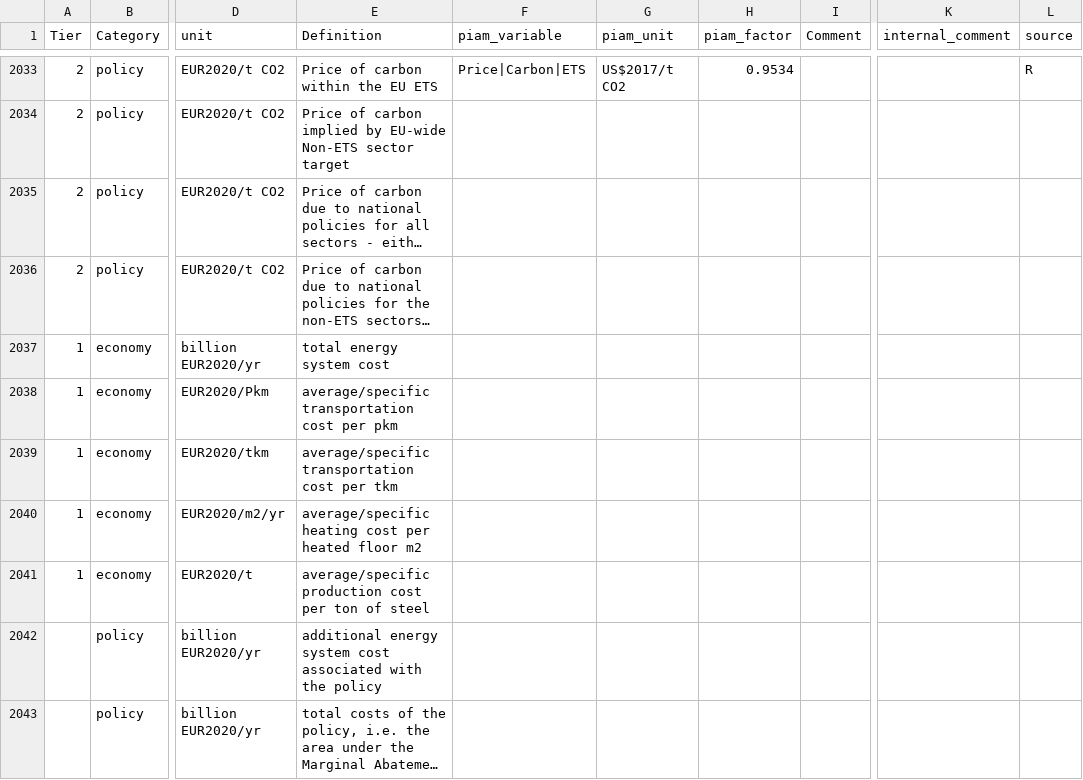
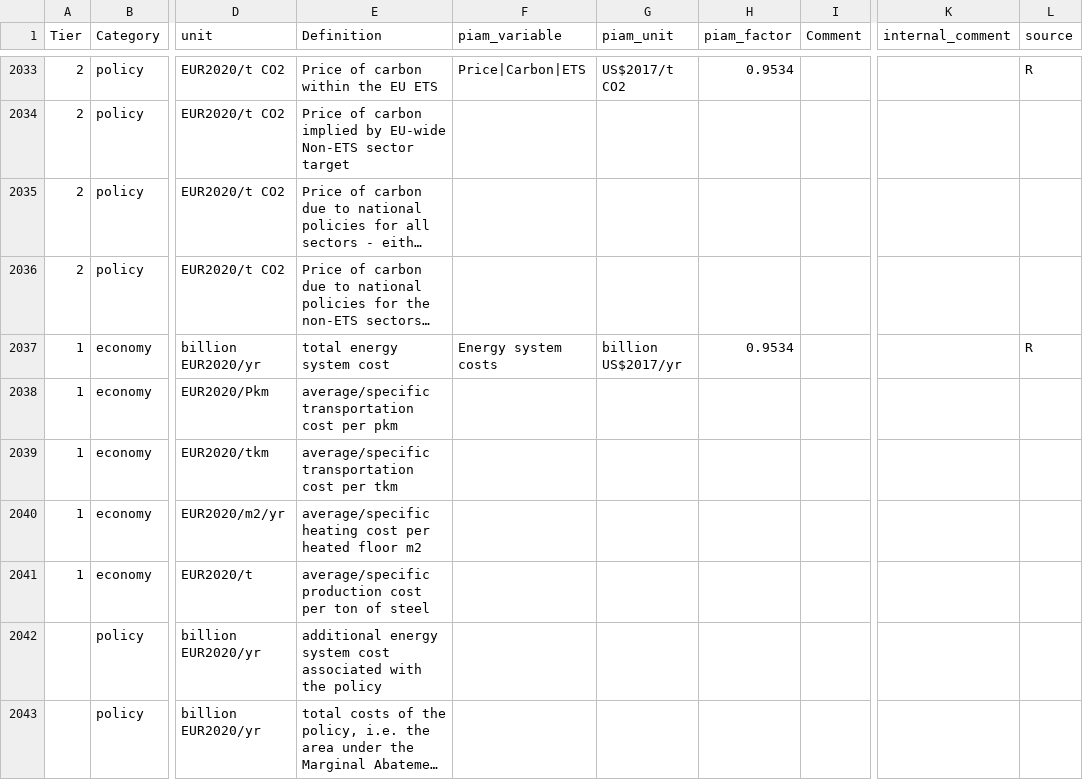
Before and after one commit to tonnrueter/piamInterfaces, a CSV file: inst/mappings/mapping_ARIADNE.csv, drawn as a sheet; only a part is shown, gaps mark what is left out; long unchanged cells end in …; the diff names each change by its address in the sheet, - before the commit and + after, or states it on an @@ line.

Commit message:
add energy system cost to ariadne mapping

```diff
--- a/inst/mappings/mapping_ARIADNE.csv
+++ b/inst/mappings/mapping_ARIADNE.csv
-F2037 (piam_variable): (empty)
+F2037 (piam_variable): Energy system costs
-G2037 (piam_unit): (empty)
+G2037 (piam_unit): billion US$2017/yr
-H2037 (piam_factor): (empty)
+H2037 (piam_factor): 0.9534
-L2037 (source): (empty)
+L2037 (source): R
```
